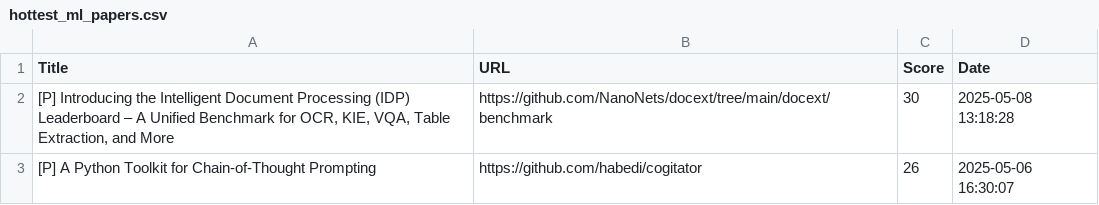
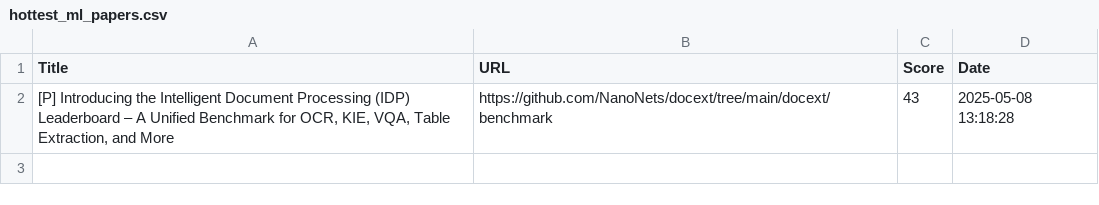
Before and after one commit to alishobeiri/Popular-ML-Projects, a CSV file: hottest_ml_papers.csv, drawn as a sheet.

Commit message:
Update results from latest_papers.py script

```diff
--- a/hottest_ml_papers.csv
+++ b/hottest_ml_papers.csv
@@ -1,3 +1,2 @@
 Title,URL,Score,Date
-"[P] Introducing the Intelligent Document Processing (IDP) Leaderboard – A Unified Benchmark for OCR, KIE, VQA, Table Extraction, and More",https://github.com/NanoNets/docext/tree/main/docext/benchmark,30,2025-05-08 13:18:28
-[P] A Python Toolkit for Chain-of-Thought Prompting,https://github.com/habedi/cogitator,26,2025-05-06 16:30:07
+"[P] Introducing the Intelligent Document Processing (IDP) Leaderboard – A Unified Benchmark for OCR, KIE, VQA, Table Extraction, and More",https://github.com/NanoNets/docext/tree/main/docext/benchmark,43,2025-05-08 13:18:28
```
Also changed, not shown: 1 other file.
